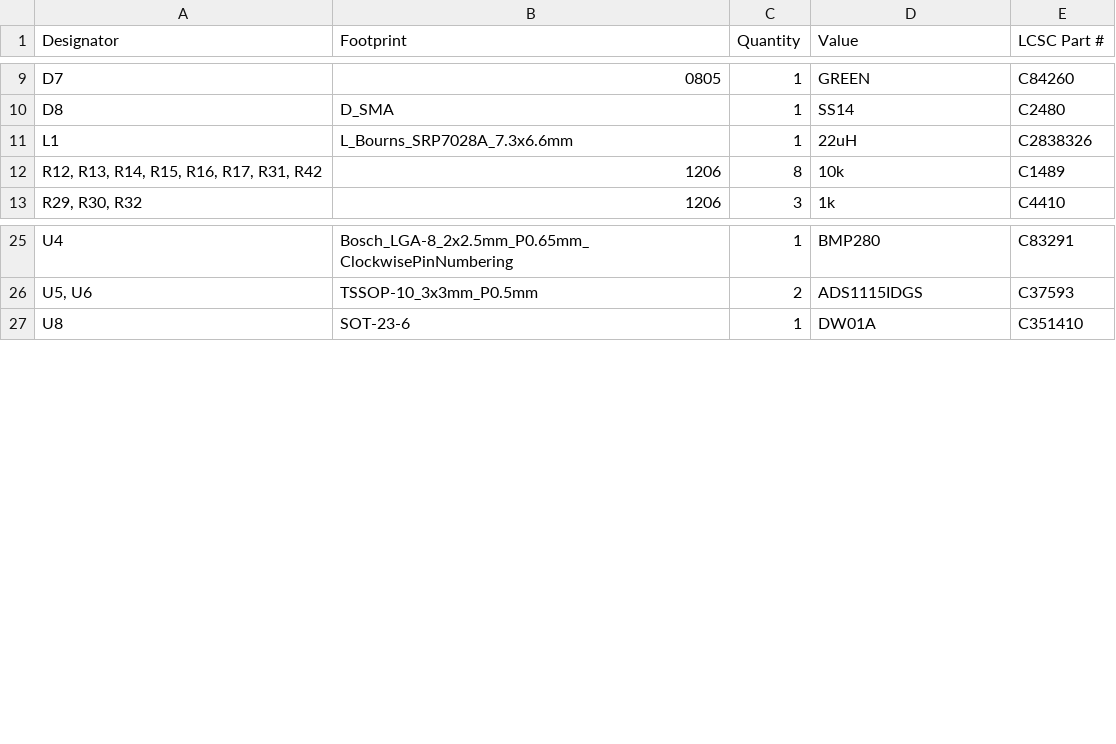
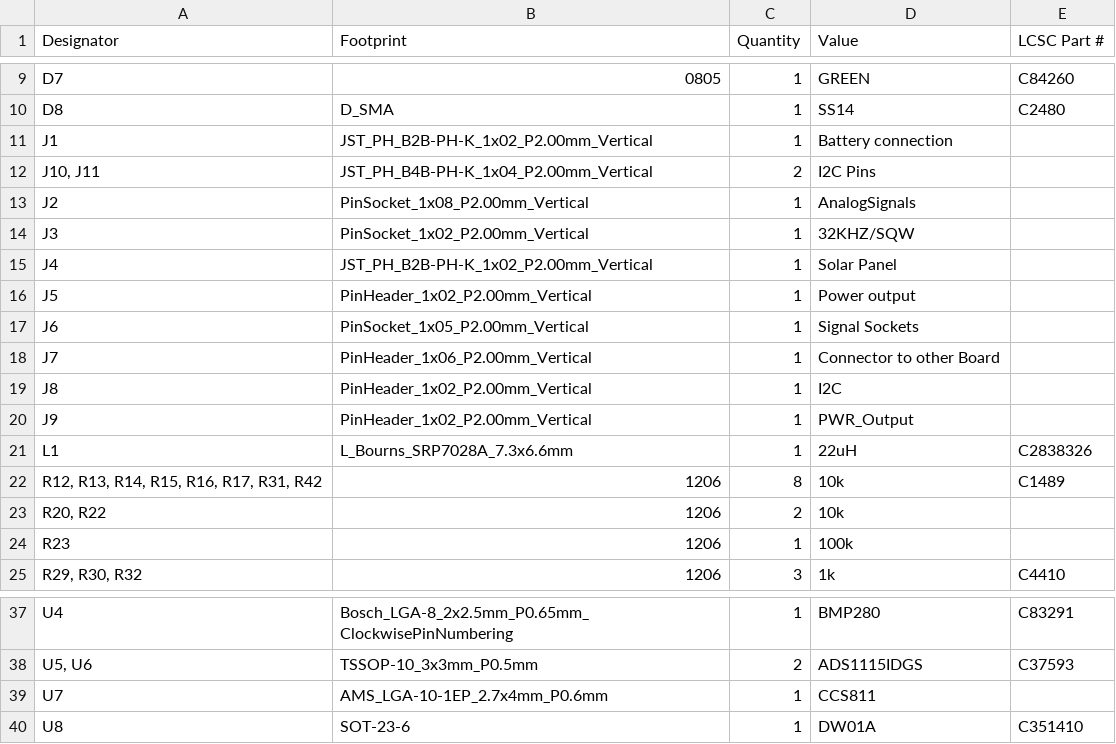
Before and after one commit to Benedikt3141/Smart-Irrigation-System, a CSV file: PCB_Files/PlantWatering_PCB02/PlantWatering_PCB02/production/bom.csv, drawn as a sheet; only a part is shown, gaps mark what is left out; the diff names each change by its address in the sheet, - before the commit and + after, or states it on an @@ line.

```diff
--- a/PCB_Files/PlantWatering_PCB02/PlantWatering_PCB02/production/bom.csv
+++ b/PCB_Files/PlantWatering_PCB02/PlantWatering_PCB02/production/bom.csv
+row 11: J1 | JST_PH_B2B-PH-K_1x02_P2.00mm_Vertical | 1 | Battery connection
+row 12: J10, J11 | JST_PH_B4B-PH-K_1x04_P2.00mm_Vertical | 2 | I2C Pins
+row 13: J2 | PinSocket_1x08_P2.00mm_Vertical | 1 | AnalogSignals
+row 14: J3 | PinSocket_1x02_P2.00mm_Vertical | 1 | 32KHZ/SQW
+row 15: J4 | JST_PH_B2B-PH-K_1x02_P2.00mm_Vertical | 1 | Solar Panel
+row 16: J5 | PinHeader_1x02_P2.00mm_Vertical | 1 | Power output
+row 17: J6 | PinSocket_1x05_P2.00mm_Vertical | 1 | Signal Sockets
+row 18: J7 | PinHeader_1x06_P2.00mm_Vertical | 1 | Connector to other Board
+row 19: J8 | PinHeader_1x02_P2.00mm_Vertical | 1 | I2C
+row 20: J9 | PinHeader_1x02_P2.00mm_Vertical | 1 | PWR_Output
+row 23: R20, R22 | 1206 | 2 | 10k
+row 24: R23 | 1206 | 1 | 100k
+row 39: U7 | AMS_LGA-10-1EP_2.7x4mm_P0.6mm | 1 | CCS811
```
Also changed, not shown: PCB_Files/PlantWatering_PCB01/PlantWatering_PCB01/production/bom.csv, PCB_Files/PlantWatering_PCB01/PlantWatering_PCB01/production/designators.csv, 28 other files.
